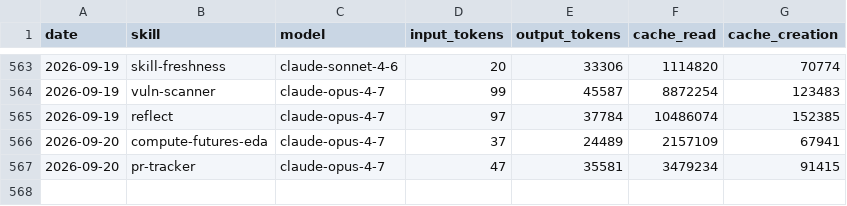
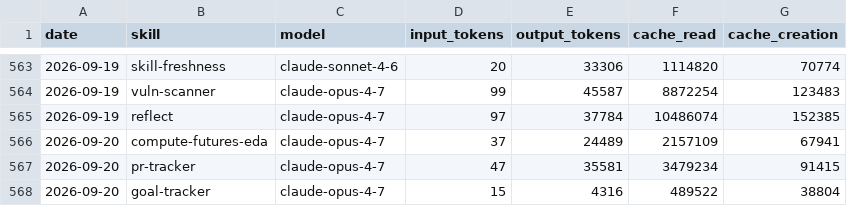
Before and after one commit to swarm-ai-research/aeon, a CSV file: memory/token-usage.csv, drawn as a sheet; only a part is shown, gaps mark what is left out; the diff names each change by its address in the sheet, - before the commit and + after, or states it on an @@ line.

Commit message:
chore(goal-tracker): auto-commit 2026-09-20

```diff
--- a/memory/token-usage.csv
+++ b/memory/token-usage.csv
+row 568: 2026-09-20 | goal-tracker | claude-opus-4-7 | 15 | 4316 | 489522 | 38804
```
Also changed, not shown: 3 other files.
